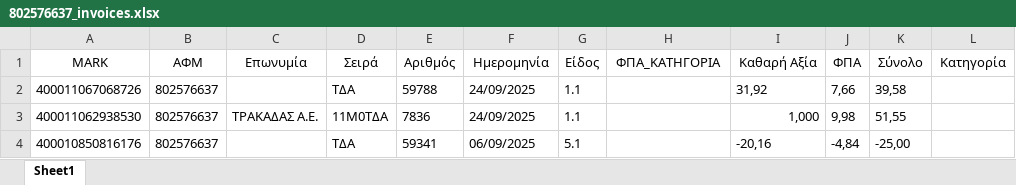
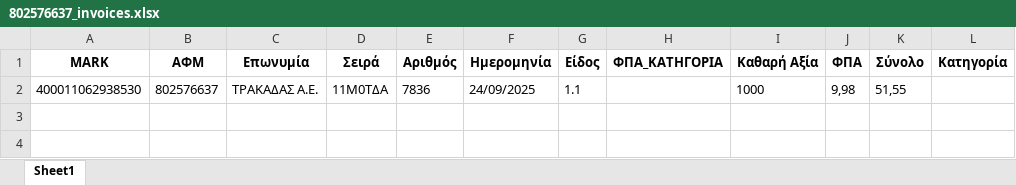
Before and after one commit to douradonis/Firebed_private, an Excel workbook: uploads/802576637_invoices.xlsx, sheet Sheet1, drawn as a sheet; values as stored, in another font and other column widths than the file's, no borders; removed rows and columns are numbered as before the commit, all else as after; the diff names each change by its address in the sheet, - before the commit and + after, or states it on an @@ line.

```diff
--- a/uploads/802576637_invoices.xlsx (sheet Sheet1)
+++ b/uploads/802576637_invoices.xlsx (sheet Sheet1)
-A1:L1 bold: off
+A1:L1 bold: on
-row 2: 400011067068726 | 802576637 |  | TΔA | 59788 | 24/09/2025 | 1.1 |  | 31,92 | 7,66 | 39,58
-I2 (Καθαρή Αξία): 1,000
+I2 (Καθαρή Αξία): 1000
-row 4: 400010850816176 | 802576637 |  | TΔA | 59341 | 06/09/2025 | 5.1 |  | -20,16 | -4,84 | -25,00
```
Also changed, not shown: 4 other files.
